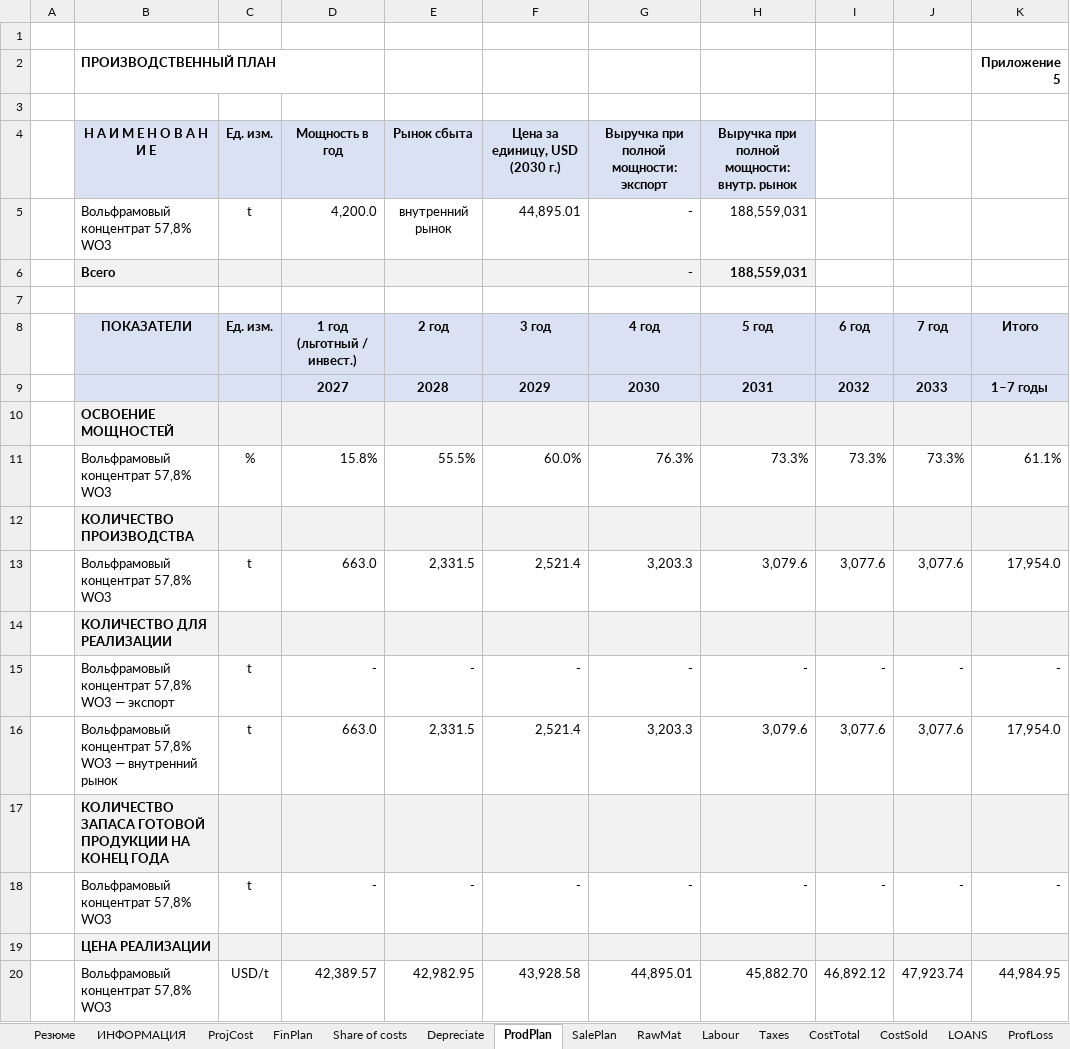
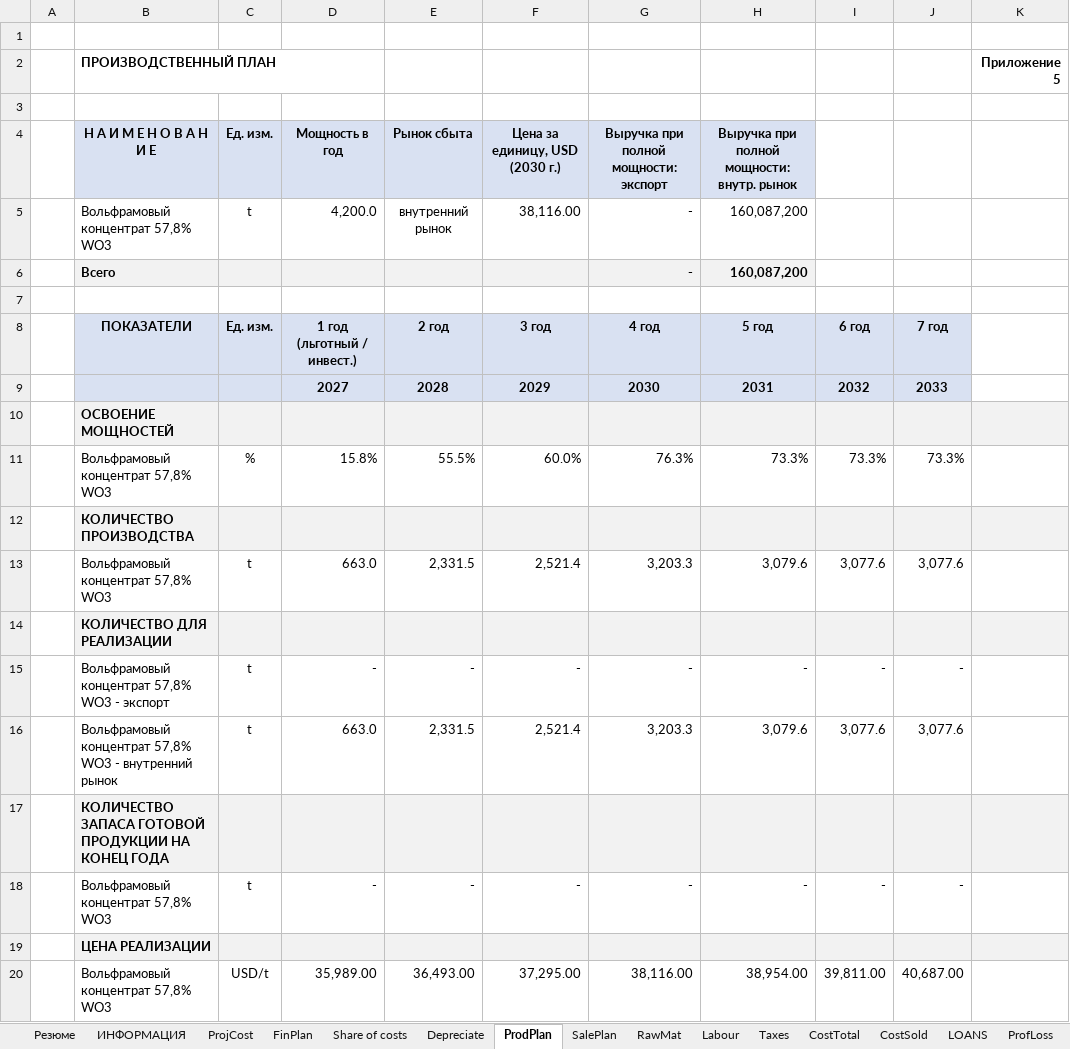
Before and after one commit to SunnatbekUSyd/repo, an Excel workbook: UzTMK/UzTMK_BankBP_Sarikul.xlsx, sheet ProdPlan, drawn as a sheet; values as stored, in another font and other column widths than the file's, no borders; removed rows and columns are numbered as before the commit, all else as after; the diff names each change by its address in the sheet, - before the commit and + after, or states it on an @@ line.

```diff
--- a/UzTMK/UzTMK_BankBP_Sarikul.xlsx (sheet ProdPlan)
+++ b/UzTMK/UzTMK_BankBP_Sarikul.xlsx (sheet ProdPlan)
-F5: 44,895.01
+F5: 38,116.00
-H5:H6: 188,559,031
+H5:H6: 160,087,200
-K8: Итого
+K8: (empty)
-K8:K9 fill: #D9E1F2
+K8:K9 fill: none
-K9: 1–7 годы
+K9: (empty)
-K11: 61.1%
+K11: (empty)
-K13: 17,954.0
+K13: (empty)
-B15: Вольфрамовый концентрат 57,8% WO3 — экспорт
+B15: Вольфрамовый концентрат 57,8% WO3 - экспорт
-K15: -
+K15: (empty)
-B16: …57,8% WO3 — внутренний рынок
+B16: …57,8% WO3 - внутренний рынок
-K16: 17,954.0
+K16: (empty)
-K18: -
+K18: (empty)
-row 20:  | Вольфрамовый концентрат 57,8% WO3 | USD/t | 42,389.57 | 42,982.95 | 43,928.58 | 44,895.01 | 45,882.70 | 46,892.12 | 47,923.74 | 44,984.95
+row 20:  | Вольфрамовый концентрат 57,8% WO3 | USD/t | 35,989.00 | 36,493.00 | 37,295.00 | 38,116.00 | 38,954.00 | 39,811.00 | 40,687.00
```
Also changed, not shown: sheet Taxes, sheet Резюме, sheet CashFlow, sheet ProfLoss, sheet CostSold, sheet SalePlan, 12 more sheets, other sheet tabs, formulas that keep their value, UzTMK/UzTMK_BankBP_Molybdenum_HMP.xlsx, UzTMK/UzTMK_BankBP_Tungsten_HMP.xlsx, 5 other files.
